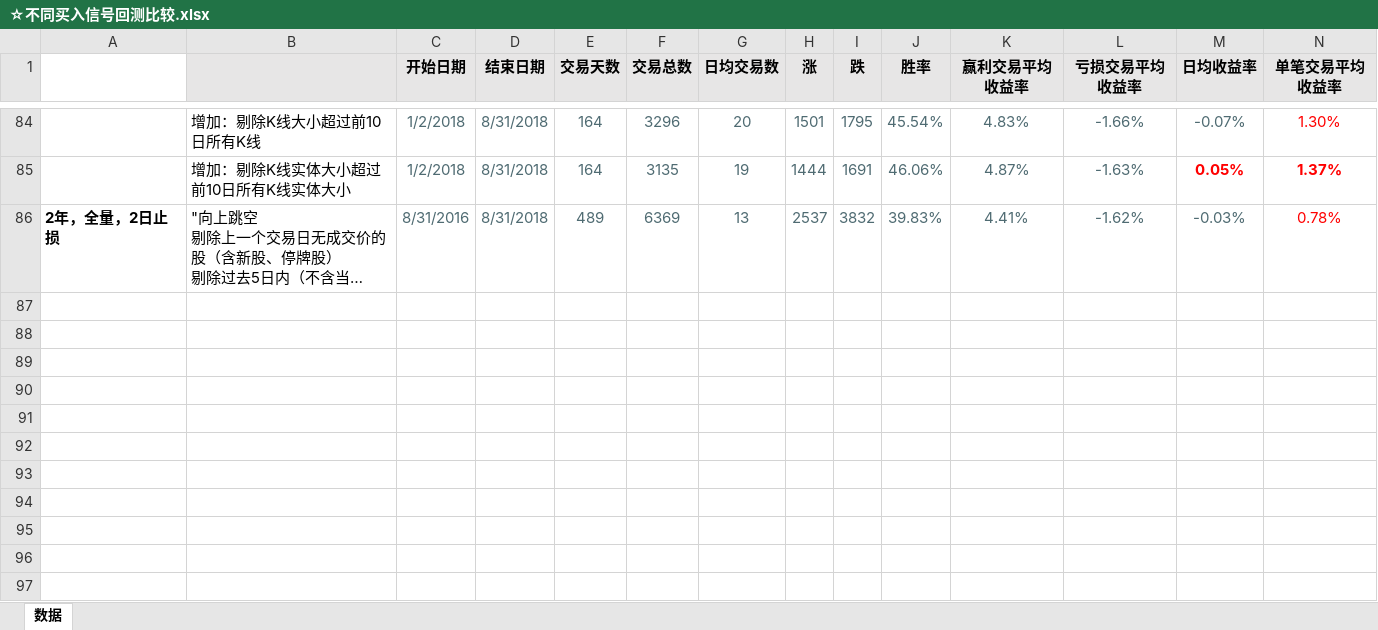
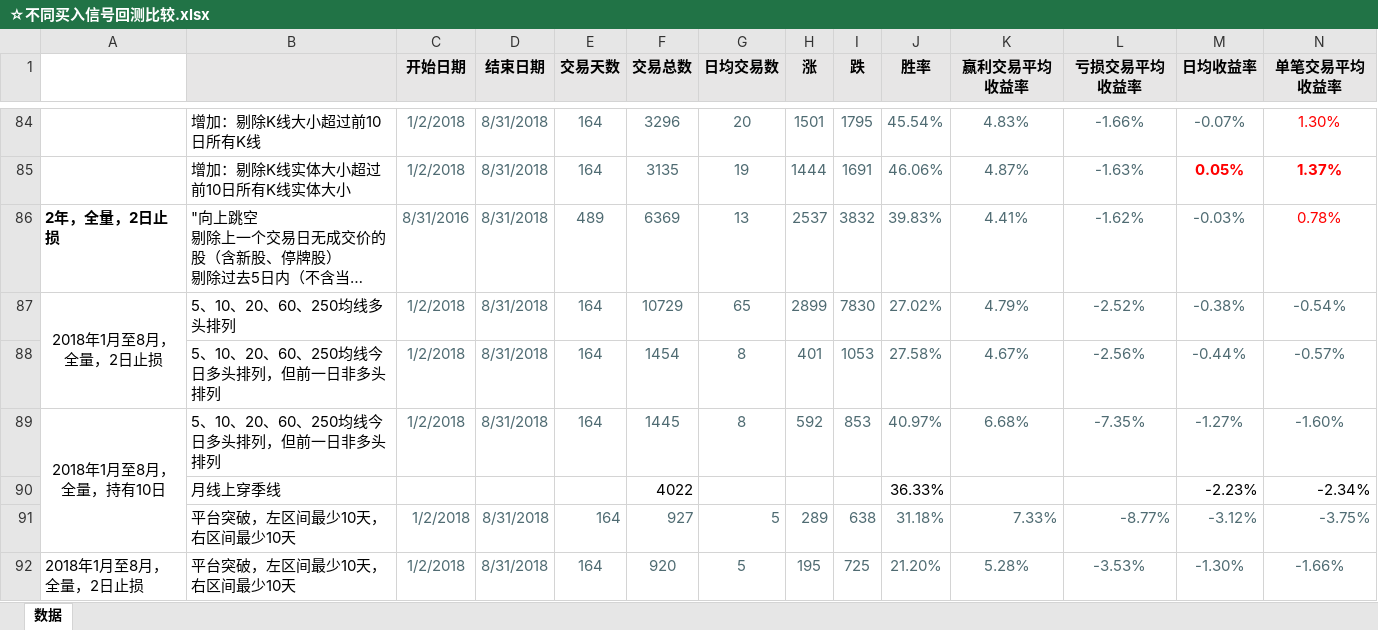
Before and after one commit to woojean/StockParser, an Excel workbook: 策略研究/☆不同买入信号回测比较.xlsx, sheet 数据, drawn as a sheet; only a part is shown, gaps mark what is left out; long unchanged cells end in …; values as stored, in another font and other column widths than the file's, no borders; rows hold the shown columns only; the diff names each change by its address in the sheet, - before the commit and + after, or states it on an @@ line.

```diff
--- a/策略研究/☆不同买入信号回测比较.xlsx (sheet 数据)
+++ b/策略研究/☆不同买入信号回测比较.xlsx (sheet 数据)
+row 87: 2018年1月至8月，全量，2日止损 | 5、10、20、60、250均线多头排列 | 1/2/2018 | 8/31/2018 | 164 | 10729 | 65 | 2899 | 7830 | 27.02% | 4.79% | -2.52% | -0.38% | -0.54%
+row 88:  | 5、10、20、60、250均线今日多头排列，但前一日非多头排列 | 1/2/2018 | 8/31/2018 | 164 | 1454 | 8 | 401 | 1053 | 27.58% | 4.67% | -2.56% | -0.44% | -0.57%
+row 89: 2018年1月至8月，全量，持有10日 | 5、10、20、60、250均线今日多头排列，但前一日非多头排列 | 1/2/2018 | 8/31/2018 | 164 | 1445 | 8 | 592 | 853 | 40.97% | 6.68% | -7.35% | -1.27% | -1.60%
+row 90:  | 月线上穿季线 |  |  |  | 4022 |  |  |  | 36.33% |  |  | -2.23% | -2.34%
+row 91:  | 平台突破，左区间最少10天，右区间最少10天 | 1/2/2018 | 8/31/2018 | 164 | 927 | 5 | 289 | 638 | 31.18% | 7.33% | -8.77% | -3.12% | -3.75%
+row 92: 2018年1月至8月，全量，2日止损 | 平台突破，左区间最少10天，右区间最少10天 | 1/2/2018 | 8/31/2018 | 164 | 920 | 5 | 195 | 725 | 21.20% | 5.28% | -3.53% | -1.30% | -1.66%
```
Also changed, not shown: 20 other files.
